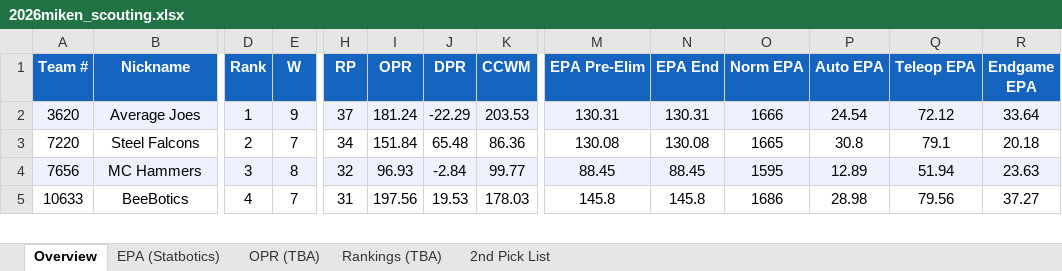
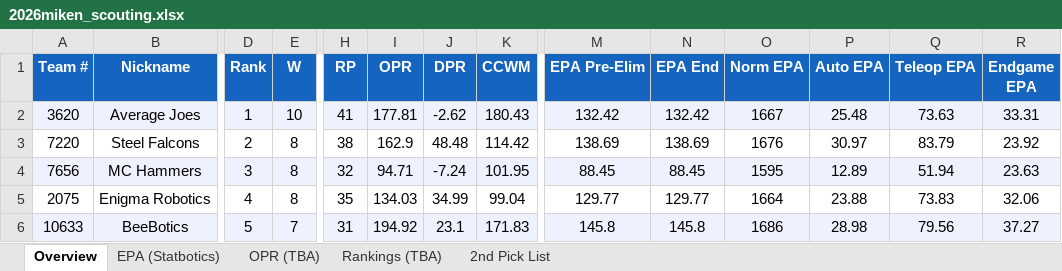
Before and after one commit to IonixV/2026-FRC-Scouting-App, an Excel workbook: 2026miken_scouting.xlsx, sheet Overview, drawn as a sheet; only a part is shown, gaps mark what is left out; values as stored, in another font and other column widths than the file's, no borders; addresses are those after the commit; rows hold the shown columns only; the diff covers the shown part only; the diff names each change by its address in the sheet, - before the commit and + after, or states it on an @@ line.

```diff
--- a/2026miken_scouting.xlsx (sheet Overview)
+++ b/2026miken_scouting.xlsx (sheet Overview)
-E2 (W): 9
+E2 (W): 10
-H2 (RP): 37
+H2 (RP): 41
-I2 (OPR): 181.24
+I2 (OPR): 177.81
-J2 (DPR): -22.29
+J2 (DPR): -2.62
-K2 (CCWM): 203.53
+K2 (CCWM): 180.43
-M2 (EPA Pre-Elim): 130.31
+M2 (EPA Pre-Elim): 132.42
-N2 (EPA End): 130.31
+N2 (EPA End): 132.42
-O2 (Norm EPA): 1666
+O2 (Norm EPA): 1667
-P2 (Auto EPA): 24.54
+P2 (Auto EPA): 25.48
-Q2 (Teleop EPA): 72.12
+Q2 (Teleop EPA): 73.63
-R2 (Endgame EPA): 33.64
+R2 (Endgame EPA): 33.31
-E3 (W): 7
+E3 (W): 8
-H3 (RP): 34
+H3 (RP): 38
-I3 (OPR): 151.84
+I3 (OPR): 162.9
-J3 (DPR): 65.48
+J3 (DPR): 48.48
-K3 (CCWM): 86.36
+K3 (CCWM): 114.42
-M3 (EPA Pre-Elim): 130.08
+M3 (EPA Pre-Elim): 138.69
-N3 (EPA End): 130.08
+N3 (EPA End): 138.69
-O3 (Norm EPA): 1665
+O3 (Norm EPA): 1676
-P3 (Auto EPA): 30.8
+P3 (Auto EPA): 30.97
-Q3 (Teleop EPA): 79.1
+Q3 (Teleop EPA): 83.79
-R3 (Endgame EPA): 20.18
+R3 (Endgame EPA): 23.92
-I4 (OPR): 96.93
+I4 (OPR): 94.71
-J4 (DPR): -2.84
+J4 (DPR): -7.24
-K4 (CCWM): 99.77
+K4 (CCWM): 101.95
+row 5: 2075 | Enigma Robotics | 4 | 8 | 35 | 134.03 | 34.99 | 99.04 | 129.77 | 129.77 | 1664 | 23.88 | 73.83 | 32.06
-A6:R6 fill: none
+A6:R6 fill: #EEF2FF
-D6 (Rank): 4
+D6 (Rank): 5
-I6 (OPR): 197.56
+I6 (OPR): 194.92
-J6 (DPR): 19.53
+J6 (DPR): 23.1
-K6 (CCWM): 178.03
+K6 (CCWM): 171.83
```
Also changed, not shown: 8 added rows, 9 removed rows, 141 edited cells and cell formats elsewhere in this sheet, sheet EPA (Statbotics), sheet OPR (TBA), sheet 2nd Pick List, sheet Rankings (TBA), scouter_assignments.xlsx, scouting_merged.xlsx.
